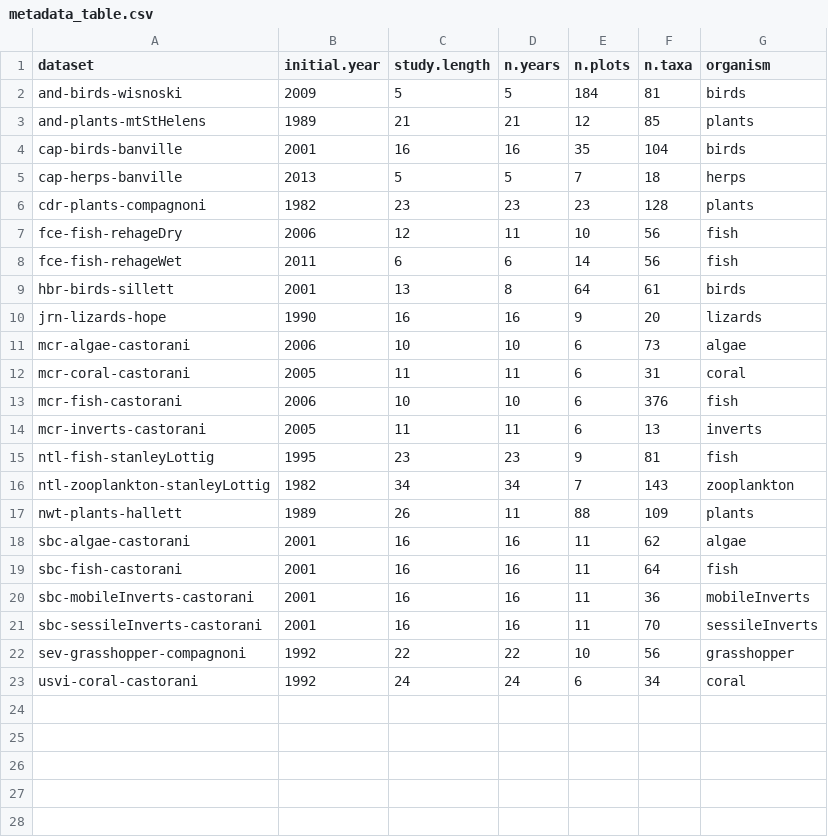
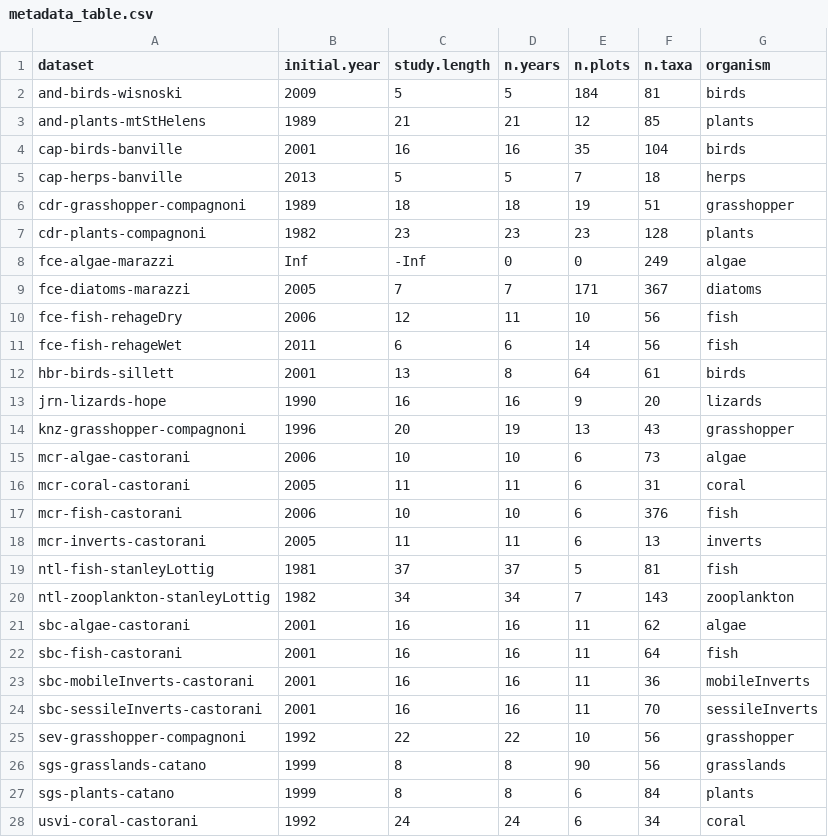
Before and after one commit to sokole/ltermetacommunities, a CSV file: MS3-Supp-Info/metadata_table.csv, drawn as a sheet.

```diff
--- a/MS3-Supp-Info/metadata_table.csv
+++ b/MS3-Supp-Info/metadata_table.csv
@@ -5,3 +5,6 @@
 "cap-herps-banville",2013,5,5,7,18,"herps"
+"cdr-grasshopper-compagnoni",1989,18,18,19,51,"grasshopper"
 "cdr-plants-compagnoni",1982,23,23,23,128,"plants"
+"fce-algae-marazzi",Inf,-Inf,0,0,249,"algae"
+"fce-diatoms-marazzi",2005,7,7,171,367,"diatoms"
 "fce-fish-rehageDry",2006,12,11,10,56,"fish"
@@ -10,2 +13,3 @@
 "jrn-lizards-hope",1990,16,16,9,20,"lizards"
+"knz-grasshopper-compagnoni",1996,20,19,13,43,"grasshopper"
 "mcr-algae-castorani",2006,10,10,6,73,"algae"
@@ -14,5 +18,4 @@
 "mcr-inverts-castorani",2005,11,11,6,13,"inverts"
-"ntl-fish-stanleyLottig",1995,23,23,9,81,"fish"
+"ntl-fish-stanleyLottig",1981,37,37,5,81,"fish"
 "ntl-zooplankton-stanleyLottig",1982,34,34,7,143,"zooplankton"
-"nwt-plants-hallett",1989,26,11,88,109,"plants"
 "sbc-algae-castorani",2001,16,16,11,62,"algae"
@@ -22,2 +25,4 @@
 "sev-grasshopper-compagnoni",1992,22,22,10,56,"grasshopper"
+"sgs-grasslands-catano",1999,8,8,90,56,"grasslands"
+"sgs-plants-catano",1999,8,8,6,84,"plants"
 "usvi-coral-castorani",1992,24,24,6,34,"coral"
```
Also changed, not shown: 5 other files.
